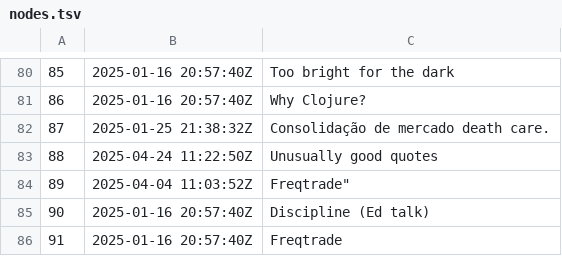
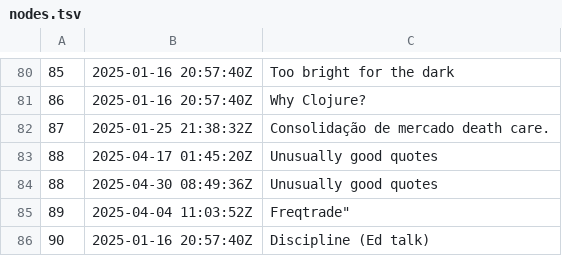
Before and after one commit to BuddhiLW/blw-zet, a TSV file: dex/nodes.tsv, drawn as a sheet; only a part is shown, gaps mark what is left out; the shorter side is filled out with more unchanged rows.

```diff
--- a/dex/nodes.tsv
+++ b/dex/nodes.tsv
@@ -82,3 +82,4 @@
 87	2025-01-25 21:38:32Z	Consolidação de mercado death care.
-88	2025-04-24 11:22:50Z	Unusually good quotes
+88	2025-04-17 01:45:20Z	Unusually good quotes
+88	2025-04-30 08:49:36Z	Unusually good quotes
 89	2025-04-04 11:03:52Z	Freqtrade"
```
Also changed, not shown: 3 other files.
